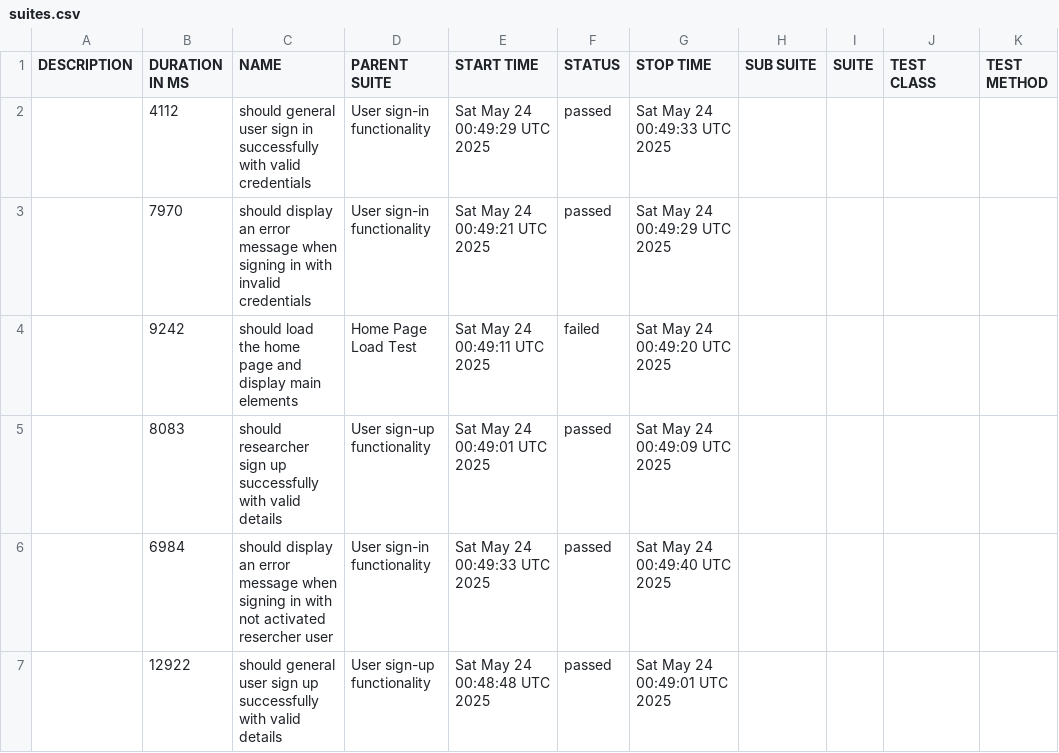
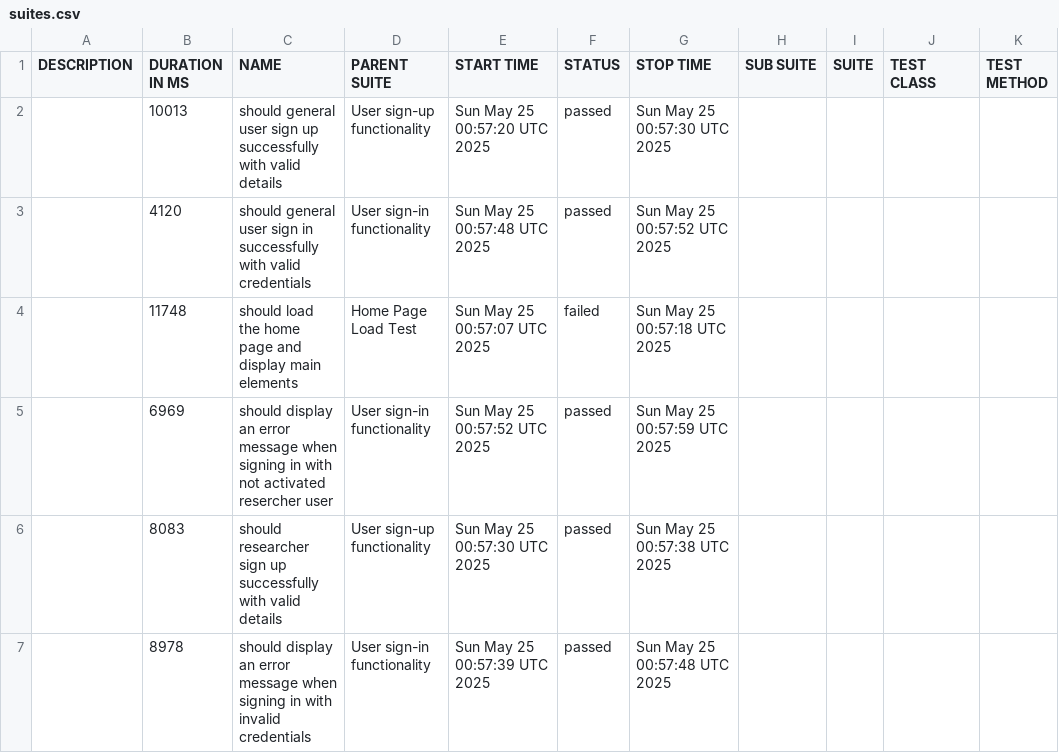
Before and after one commit to udanawetthasinghe/dis, a CSV file: data/suites.csv, drawn as a sheet.

```diff
--- a/data/suites.csv
+++ b/data/suites.csv
@@ -1,7 +1,7 @@
 "DESCRIPTION","DURATION IN MS","NAME","PARENT SUITE","START TIME","STATUS","STOP TIME","SUB SUITE","SUITE","TEST CLASS","TEST METHOD"
-"","4112","should general user sign in successfully with valid credentials","User sign-in functionality","Sat May 24 00:49:29 UTC 2025","passed","Sat May 24 00:49:33 UTC 2025","","","",""
-"","7970","should display an error message when signing in with invalid credentials","User sign-in functionality","Sat May 24 00:49:21 UTC 2025","passed","Sat May 24 00:49:29 UTC 2025","","","",""
-"","9242","should load the home page and display main elements","Home Page Load Test","Sat May 24 00:49:11 UTC 2025","failed","Sat May 24 00:49:20 UTC 2025","","","",""
-"","8083","should researcher sign up successfully with valid details","User sign-up functionality","Sat May 24 00:49:01 UTC 2025","passed","Sat May 24 00:49:09 UTC 2025","","","",""
-"","6984","should display an error message when signing in with not activated resercher user","User sign-in functionality","Sat May 24 00:49:33 UTC 2025","passed","Sat May 24 00:49:40 UTC 2025","","","",""
-"","12922","should general user sign up successfully with valid details","User sign-up functionality","Sat May 24 00:48:48 UTC 2025","passed","Sat May 24 00:49:01 UTC 2025","","","",""
+"","10013","should general user sign up successfully with valid details","User sign-up functionality","Sun May 25 00:57:20 UTC 2025","passed","Sun May 25 00:57:30 UTC 2025","","","",""
+"","4120","should general user sign in successfully with valid credentials","User sign-in functionality","Sun May 25 00:57:48 UTC 2025","passed","Sun May 25 00:57:52 UTC 2025","","","",""
+"","11748","should load the home page and display main elements","Home Page Load Test","Sun May 25 00:57:07 UTC 2025","failed","Sun May 25 00:57:18 UTC 2025","","","",""
+"","6969","should display an error message when signing in with not activated resercher user","User sign-in functionality","Sun May 25 00:57:52 UTC 2025","passed","Sun May 25 00:57:59 UTC 2025","","","",""
+"","8083","should researcher sign up successfully with valid details","User sign-up functionality","Sun May 25 00:57:30 UTC 2025","passed","Sun May 25 00:57:38 UTC 2025","","","",""
+"","8978","should display an error message when signing in with invalid credentials","User sign-in functionality","Sun May 25 00:57:39 UTC 2025","passed","Sun May 25 00:57:48 UTC 2025","","","",""
```
Also changed, not shown: 27 other files.
